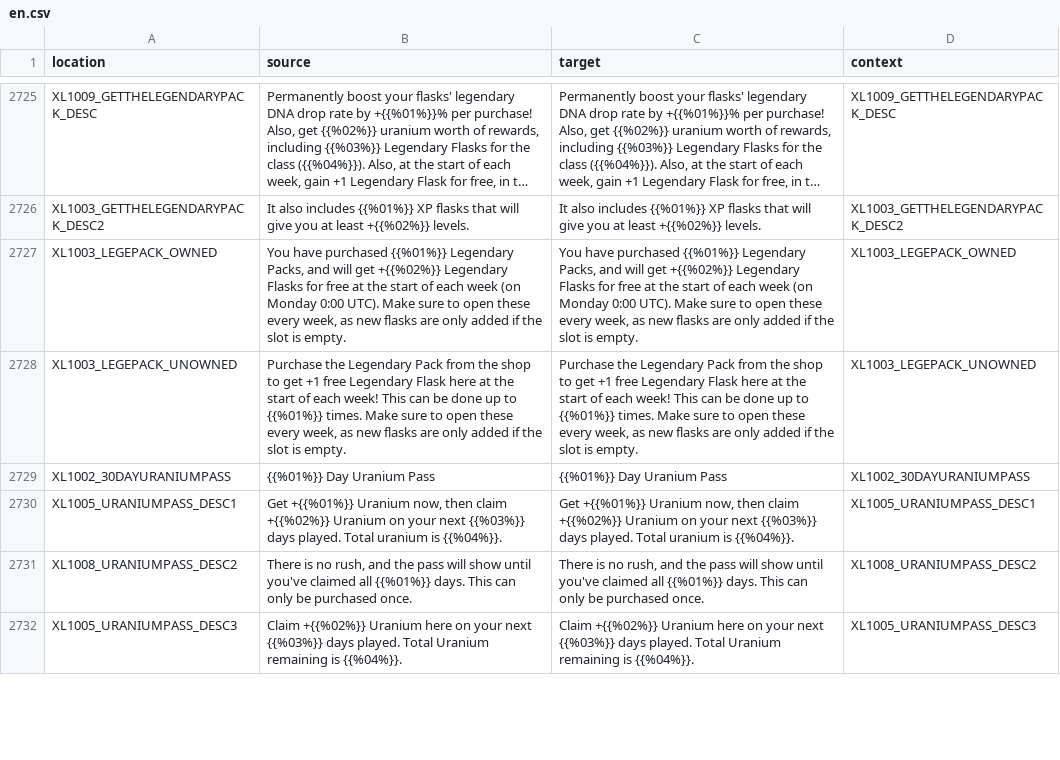
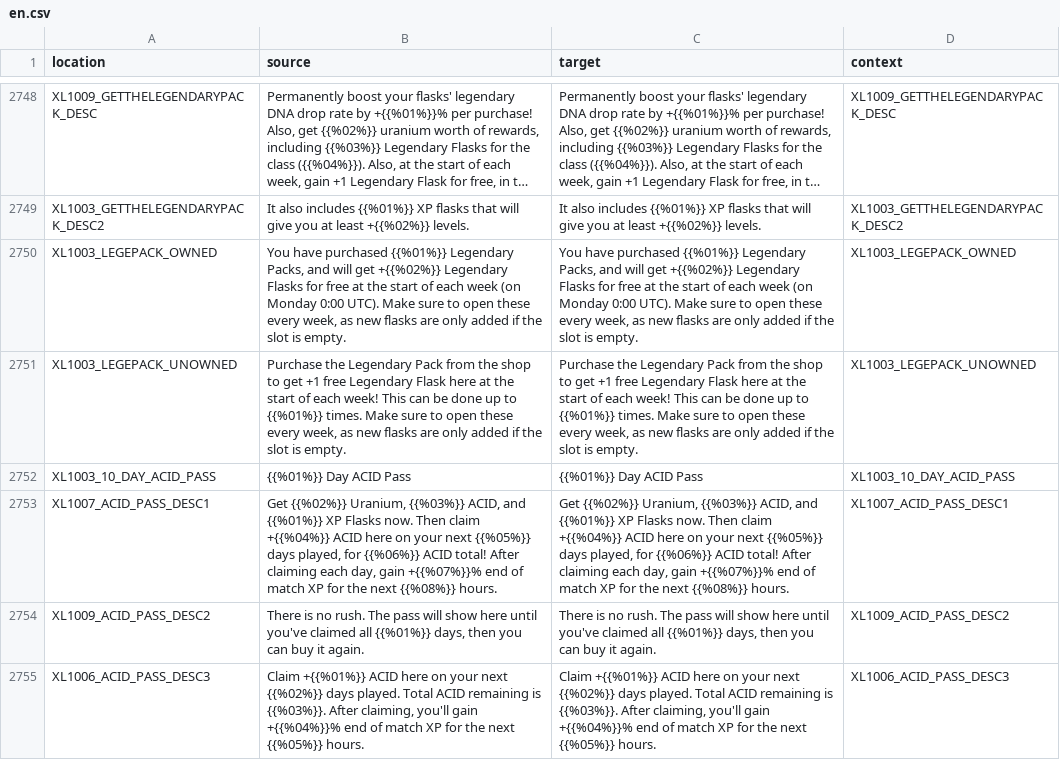
Before and after one commit to bencelot/GeneshiftTranslations, a CSV file: en.csv, drawn as a sheet; only a part is shown, gaps mark what is left out; long unchanged cells end in …; the diff covers the shown part only.

```diff
--- a/en.csv
+++ b/en.csv
@@ -2728,5 +2751,5 @@
 "XL1003_LEGEPACK_UNOWNED","Purchase the Legendary Pack from the shop to get +1 free Legendary Flask here at the start of each week! This can be done up to {{%01%}} times. Make sure to open these every week, as new flasks are only added if the slot is empty.","Purchase the Legendary Pack from the shop to get +1 free Legendary Flask here at the start of each week! This can be done up to {{%01%}} times. Make sure to open these every week, as new flasks are only added if the slot is empty.","XL1003_LEGEPACK_UNOWNED"
-"XL1002_30DAYURANIUMPASS","{{%01%}} Day Uranium Pass","{{%01%}} Day Uranium Pass","XL1002_30DAYURANIUMPASS"
-"XL1005_URANIUMPASS_DESC1","Get +{{%01%}} Uranium now, then claim +{{%02%}} Uranium on your next {{%03%}} days played. Total uranium is {{%04%}}.","Get +{{%01%}} Uranium now, then claim +{{%02%}} Uranium on your next {{%03%}} days played. Total uranium is {{%04%}}.","XL1005_URANIUMPASS_DESC1"
-"XL1008_URANIUMPASS_DESC2","There is no rush, and the pass will show until you've claimed all {{%01%}} days. This can only be purchased once.","There is no rush, and the pass will show until you've claimed all {{%01%}} days. This can only be purchased once.","XL1008_URANIUMPASS_DESC2"
-"XL1005_URANIUMPASS_DESC3","Claim +{{%02%}} Uranium here on your next {{%03%}} days played. Total Uranium remaining is {{%04%}}.","Claim +{{%02%}} Uranium here on your next {{%03%}} days played. Total Uranium remaining is {{%04%}}.","XL1005_URANIUMPASS_DESC3"
+"XL1003_10_DAY_ACID_PASS","{{%01%}} Day ACID Pass","{{%01%}} Day ACID Pass","XL1003_10_DAY_ACID_PASS"
+"XL1007_ACID_PASS_DESC1","Get {{%02%}} Uranium, {{%03%}} ACID, and {{%01%}} XP Flasks now. Then claim +{{%04%}} ACID here on your next {{%05%}} days played, for {{%06%}} ACID total! After claiming each day, gain +{{%07%}}% end of match XP for the next {{%08%}} hours.","Get {{%02%}} Uranium, {{%03%}} ACID, and {{%01%}} XP Flasks now. Then claim +{{%04%}} ACID here on your next {{%05%}} days played, for {{%06%}} ACID total! After claiming each day, gain +{{%07%}}% end of match XP for the next {{%08%}} hours.","XL1007_ACID_PASS_DESC1"
+"XL1009_ACID_PASS_DESC2","There is no rush. The pass will show here until you've claimed all {{%01%}} days, then you can buy it again.","There is no rush. The pass will show here until you've claimed all {{%01%}} days, then you can buy it again.","XL1009_ACID_PASS_DESC2"
+"XL1006_ACID_PASS_DESC3","Claim +{{%01%}} ACID here on your next {{%02%}} days played. Total ACID remaining is {{%03%}}. After claiming, you'll gain +{{%04%}}% end of match XP for the next {{%05%}} hours.","Claim +{{%01%}} ACID here on your next {{%02%}} days played. Total ACID remaining is {{%03%}}. After claiming, you'll gain +{{%04%}}% end of match XP for the next {{%05%}} hours.","XL1006_ACID_PASS_DESC3"
```
Also changed, not shown: 30 added rows, 4 removed rows and 36 edited cells elsewhere in this file, de.csv, es_AR.csv, 4 other files.
